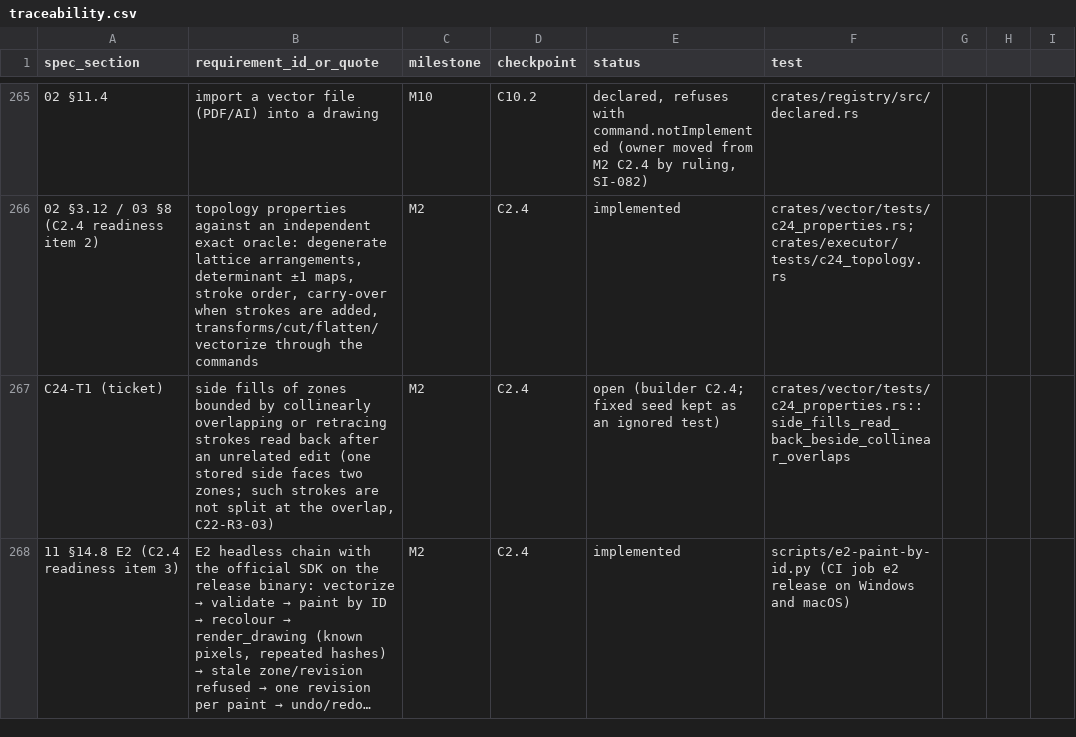
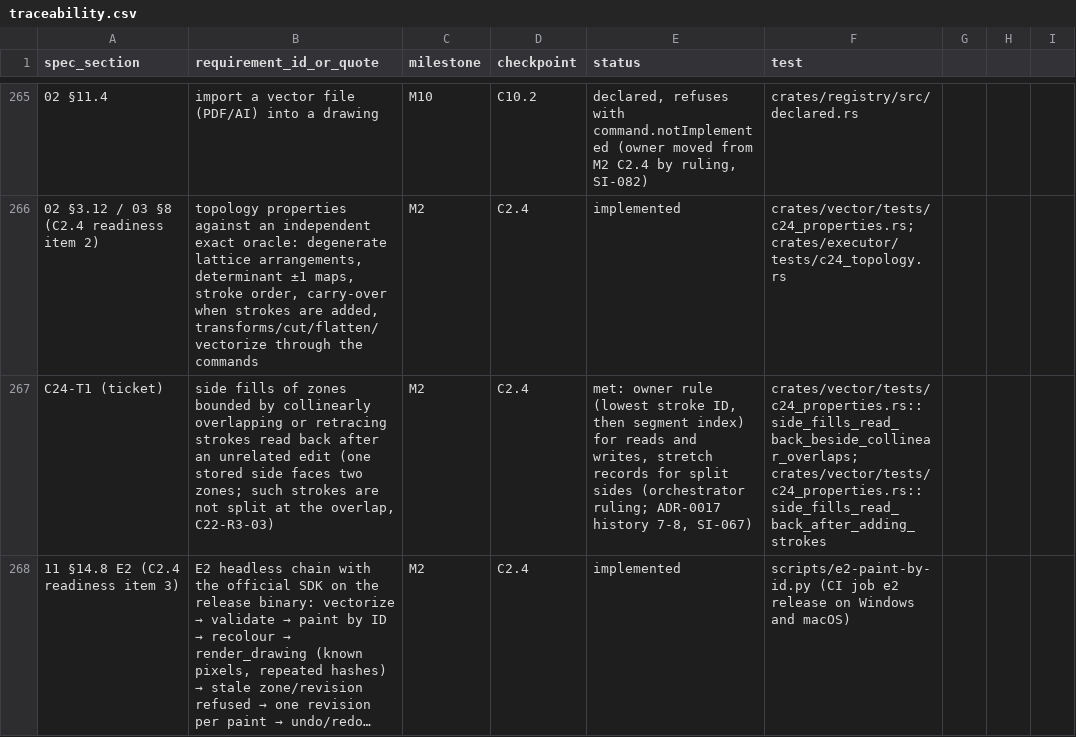
Before and after one commit to kaigani/261017-toontown-dev, a CSV file: plan/traceability.csv, drawn as a sheet; only a part is shown, gaps mark what is left out; long unchanged cells end in …; the diff names each change by its address in the sheet, - before the commit and + after, or states it on an @@ line.

```diff
--- a/plan/traceability.csv
+++ b/plan/traceability.csv
-E267 (status): open (builder C2.4; fixed seed kept as an ignored test)
+E267 (status): met: owner rule (lowest stroke ID, then segment index) for reads and writes, stretch records for split sides (orchestrator ruling; ADR-0017 history 7-8, SI-067)
-F267 (test): crates/vector/tests/c24_properties.rs::side_fills_read_back_beside_collinear_overlaps
+F267 (test): crates/vector/tests/c24_properties.rs::side_fills_read_back_beside_collinear_overlaps; crates/vector/tests/c24_properties.rs::side_fills_read_back_after_adding_strokes
```
Also changed, not shown: 23 other files.
